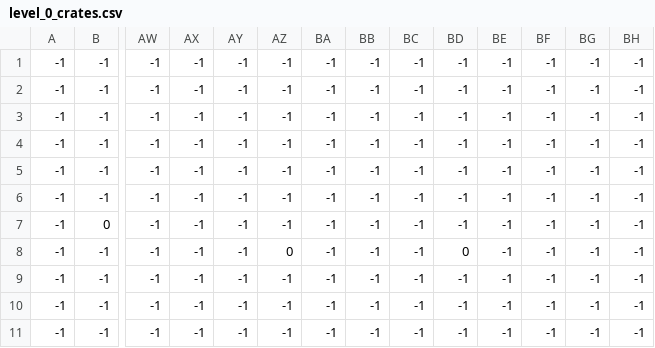
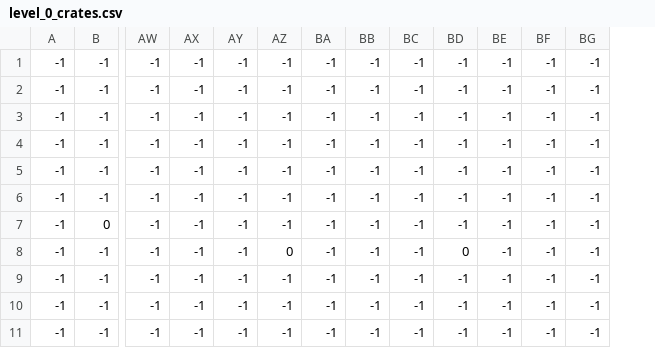
Before and after one commit to AndersBalleby/PirateEditor, a CSV file: levels/0/level_0_crates.csv, drawn as a sheet; only a part is shown, gaps mark what is left out; removed rows and columns are numbered as before the commit, all else as after; rows hold the shown columns only; the diff names each change by its address in the sheet, - before the commit and + after, or states it on an @@ line.

```diff
--- a/levels/0/level_0_crates.csv
+++ b/levels/0/level_0_crates.csv
-column BH, rows 1-10: all -1
+row 10: -1 | -1 | -1 | -1 | -1 | -1 | -1 | -1 | -1 | -1 | -1 | -1 | -1
-row 11: -1 | -1 | -1 | -1 | -1 | -1 | -1 | -1 | -1 | -1 | -1 | -1 | -1 | -1
```
Also changed, not shown: levels/0/level_0_bg_palms.csv, levels/0/level_0_coins.csv, 8 other files.
